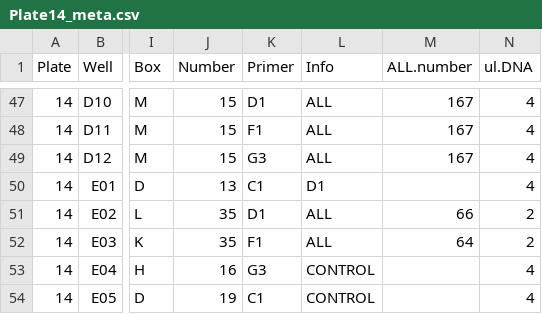
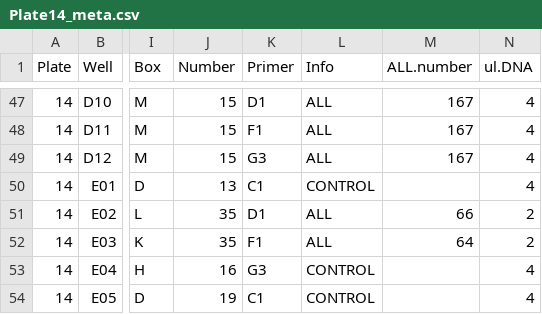
Before and after one commit to shaylematsuda/Symbiont_Choice, a CSV file: ddPCR_thresholdData/Plate14_meta.csv, drawn as a sheet; only a part is shown, gaps mark what is left out; the diff names each change by its address in the sheet, - before the commit and + after, or states it on an @@ line.

```diff
--- a/ddPCR_thresholdData/Plate14_meta.csv
+++ b/ddPCR_thresholdData/Plate14_meta.csv
-L50 (Info): D1
+L50 (Info): CONTROL
```
Also changed, not shown: ddPCR_thresholdData/Plate16_meta.csv, ddPCR_thresholdData/Plate2_meta.csv, 2 other files.
